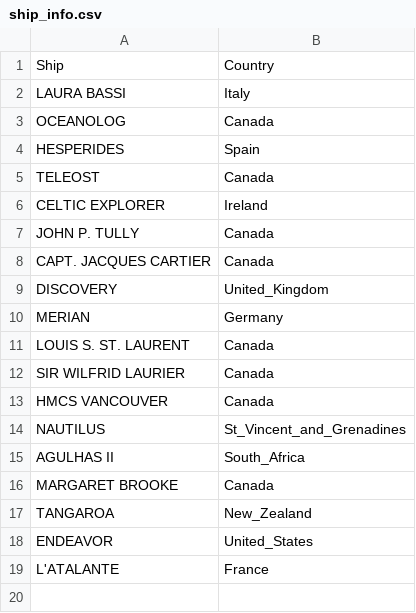
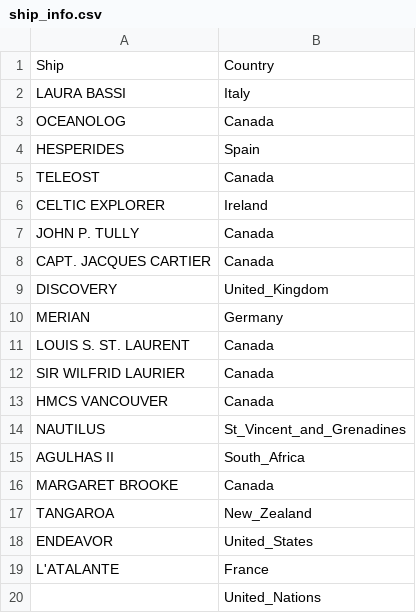
Before and after one commit to ArgoCanada/blog, a CSV file: deployment/ship_info.csv, drawn as a sheet.

```diff
--- a/deployment/ship_info.csv
+++ b/deployment/ship_info.csv
@@ -19 +19,2 @@ ENDEAVOR,United_States
 L'ATALANTE,France
+" ",United_Nations
```
Also changed, not shown: deployment/ArgoCanada.csv, deployment/canada_deployments.csv, 4 other files.
